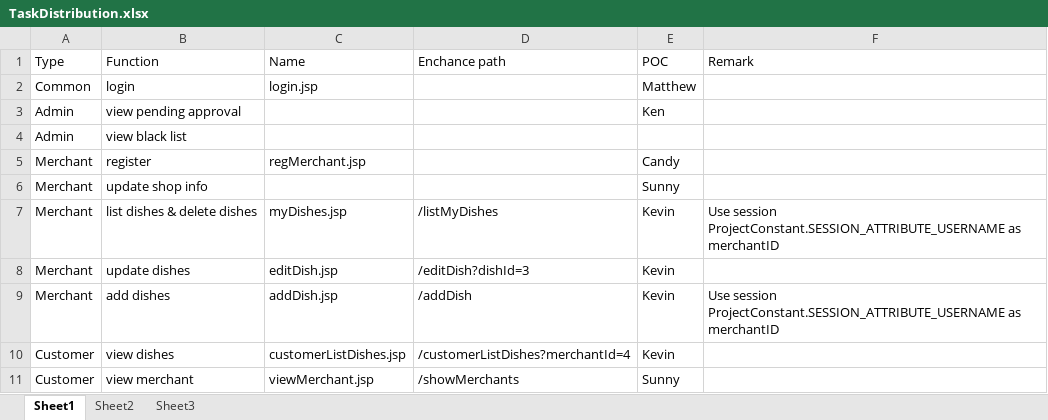
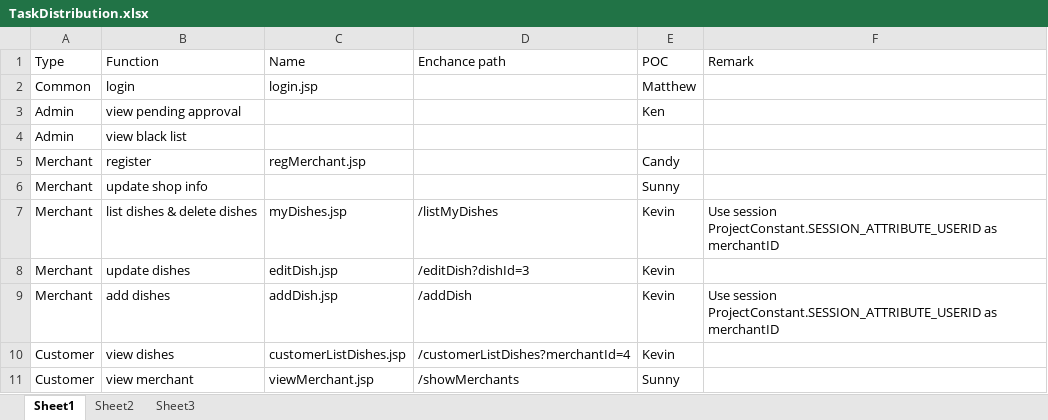
Before and after one commit to iamwest1123/HKIE-Project, an Excel workbook: Project2/TaskDistribution.xlsx, sheet Sheet1, drawn as a sheet; values as stored, in another font and other column widths than the file's, no borders; the diff names each change by its address in the sheet, - before the commit and + after, or states it on an @@ line.

Commit message:
use SESSION_ATTRIBUTE_USERID

```diff
--- a/Project2/TaskDistribution.xlsx (sheet Sheet1)
+++ b/Project2/TaskDistribution.xlsx (sheet Sheet1)
-F7 (Remark): Use session ProjectConstant.SESSION_ATTRIBUTE_USERNAME as merchantID
+F7 (Remark): Use session ProjectConstant.SESSION_ATTRIBUTE_USERID as merchantID
-F9 (Remark): Use session ProjectConstant.SESSION_ATTRIBUTE_USERNAME as merchantID
+F9 (Remark): Use session ProjectConstant.SESSION_ATTRIBUTE_USERID as merchantID
```
Also changed, not shown: 2 other files.
